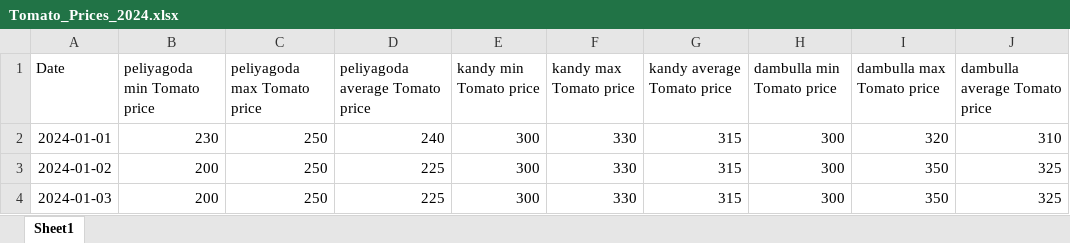
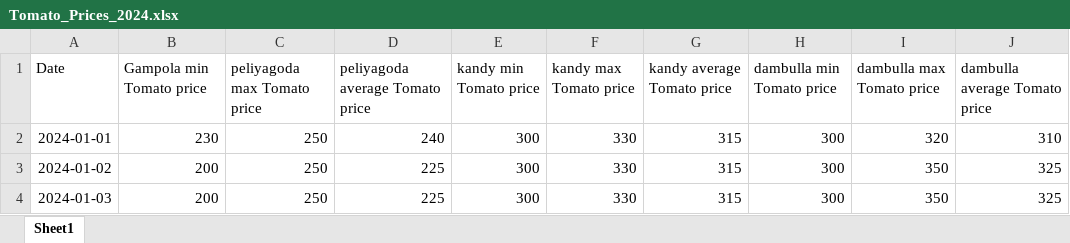
Before and after one commit to prabodhaj32/ML-XL-Sheet-Vegetable, an Excel workbook: Tomato_Prices_2024.xlsx, sheet Sheet1, drawn as a sheet; only a part is shown; values as stored, in another font and other column widths than the file's, no borders; the diff names each change by its address in the sheet, - before the commit and + after, or states it on an @@ line.

Commit message:
change paliyagoda name

```diff
--- a/Tomato_Prices_2024.xlsx (sheet Sheet1)
+++ b/Tomato_Prices_2024.xlsx (sheet Sheet1)
-B1: peliyagoda min Tomato price
+B1: Gampola min Tomato price
```
